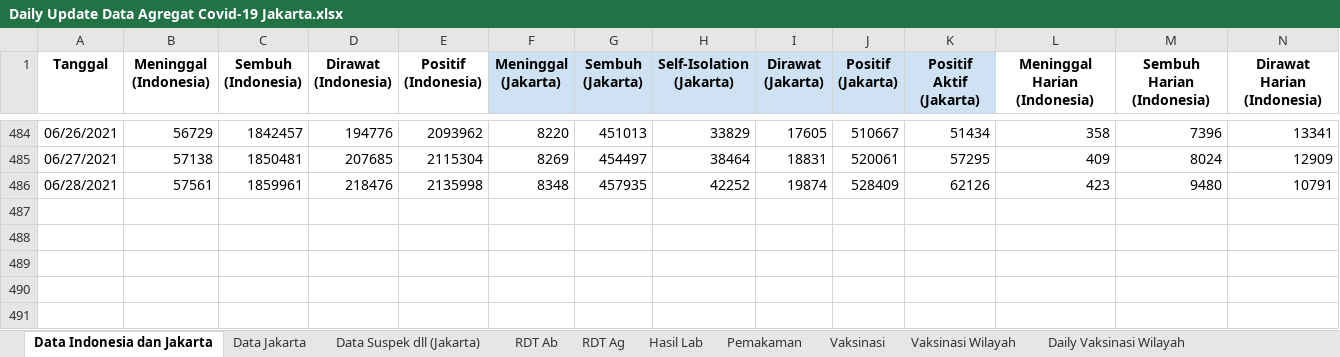
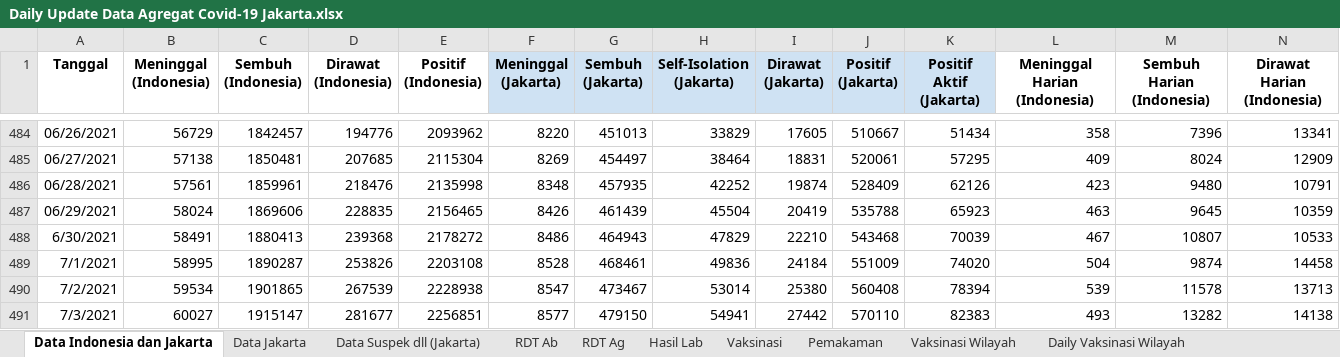
Before and after one commit to mrfirdauss-20/data-covid-dsa, an Excel workbook: Daily Update Data Agregat Covid-19 Jakarta.xlsx, sheet Data Indonesia dan Jakarta, drawn as a sheet; only a part is shown, gaps mark what is left out; values as stored, in another font and other column widths than the file's, no borders; charts and pictures not drawn; rows hold the shown columns only; the diff names each change by its address in the sheet, - before the commit and + after, or states it on an @@ line.

```diff
--- a/Daily Update Data Agregat Covid-19 Jakarta.xlsx (sheet Data Indonesia dan Jakarta)
+++ b/Daily Update Data Agregat Covid-19 Jakarta.xlsx (sheet Data Indonesia dan Jakarta)
@@ sheet tab order changed: Data Indonesia dan Jakarta | Data Jakarta | Data Suspek dll (Jakarta) | RDT Ab | RDT Ag | Hasil Lab | Vaksinasi | Pemakaman | Vaksinasi Wilayah | Daily Vaksinasi Wilayah @@
+row 487: 06/29/2021 | 58024 | 1869606 | 228835 | 2156465 | 8426 | 461439 | 45504 | 20419 | 535788 | 65923 | 463 | 9645 | 10359
+row 488: 6/30/2021 | 58491 | 1880413 | 239368 | 2178272 | 8486 | 464943 | 47829 | 22210 | 543468 | 70039 | 467 | 10807 | 10533
+row 489: 7/1/2021 | 58995 | 1890287 | 253826 | 2203108 | 8528 | 468461 | 49836 | 24184 | 551009 | 74020 | 504 | 9874 | 14458
+row 490: 7/2/2021 | 59534 | 1901865 | 267539 | 2228938 | 8547 | 473467 | 53014 | 25380 | 560408 | 78394 | 539 | 11578 | 13713
+row 491: 7/3/2021 | 60027 | 1915147 | 281677 | 2256851 | 8577 | 479150 | 54941 | 27442 | 570110 | 82383 | 493 | 13282 | 14138
```
Also changed, not shown: sheet Pemakaman, sheet Hasil Lab, sheet Vaksinasi, sheet RDT Ag, sheet Data Suspek dll (Jakarta), sheet Vaksinasi Wilayah, 3 more sheets, formulas that keep their value, charts or pictures.
